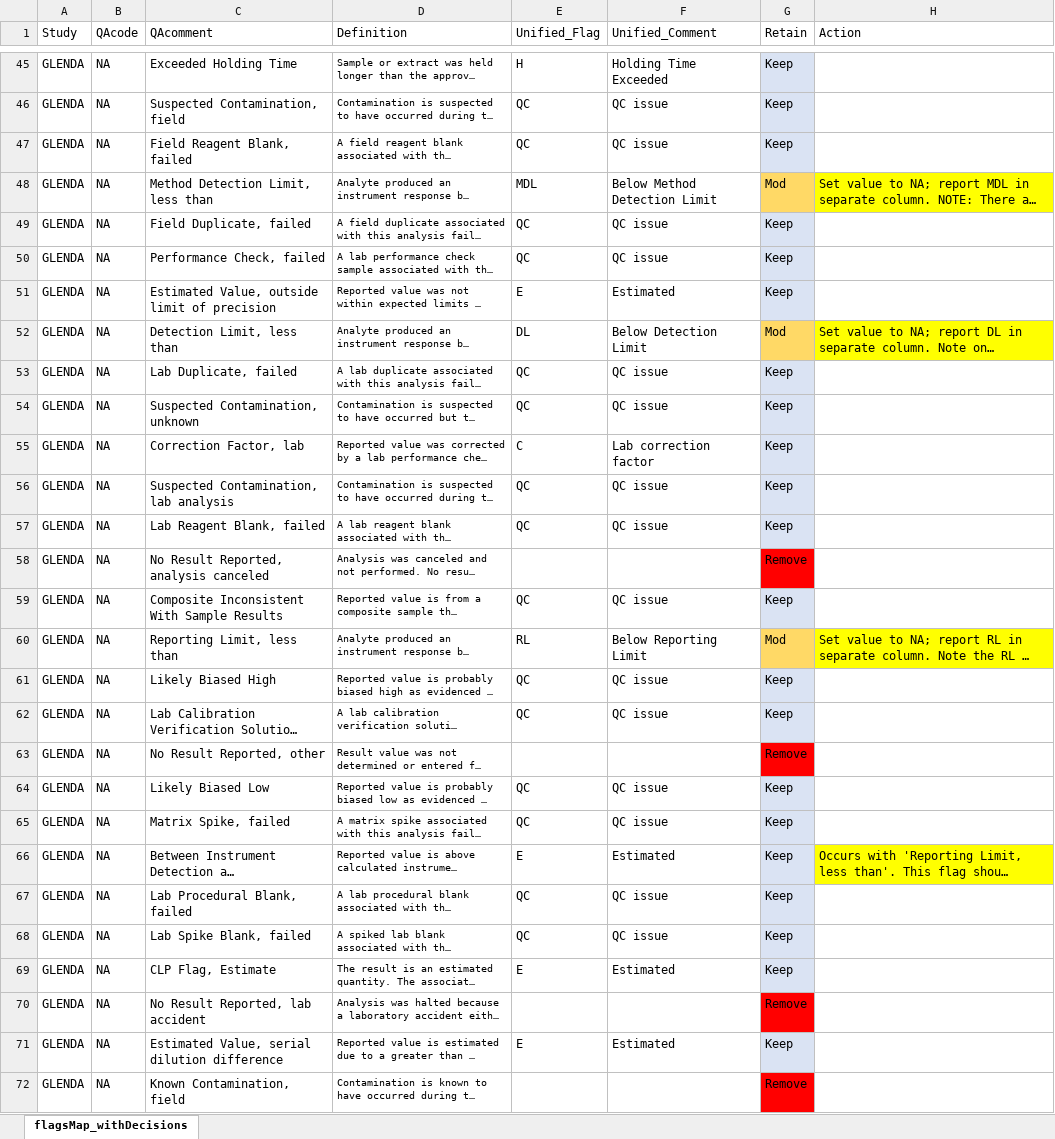
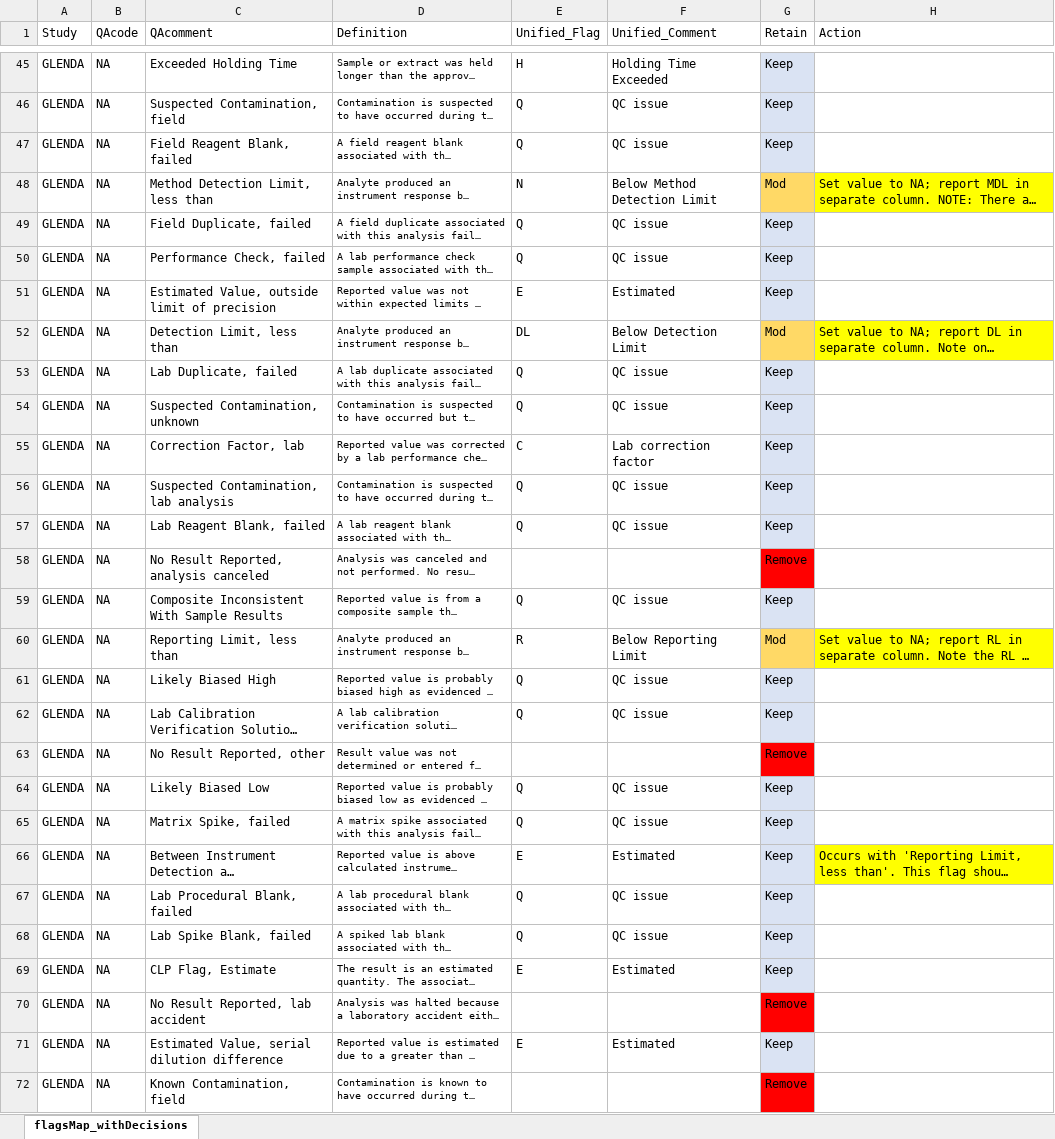
Before and after one commit to kvitense/GL_Data, an Excel workbook: Meta/flagsMap_withDecisions.xlsx, sheet flagsMap_withDecisions, drawn as a sheet; only a part is shown, gaps mark what is left out; long unchanged cells end in …; values as stored, in another font and other column widths than the file's, no borders; the diff covers the shown part only; the diff names each change by its address in the sheet, - before the commit and + after, or states it on an @@ line.

```diff
--- a/Meta/flagsMap_withDecisions.xlsx (sheet flagsMap_withDecisions)
+++ b/Meta/flagsMap_withDecisions.xlsx (sheet flagsMap_withDecisions)
-E46:E47 (Unified_Flag): QC
+E46:E47 (Unified_Flag): Q
-E48 (Unified_Flag): MDL
+E48 (Unified_Flag): N
-E49:E50 (Unified_Flag): QC
+E49:E50 (Unified_Flag): Q
-E53:E54 (Unified_Flag): QC
+E53:E54 (Unified_Flag): Q
-E56:E57 (Unified_Flag): QC
+E56:E57 (Unified_Flag): Q
-E59 (Unified_Flag): QC
+E59 (Unified_Flag): Q
-E60 (Unified_Flag): RL
+E60 (Unified_Flag): R
-E61:E62 (Unified_Flag): QC
+E61:E62 (Unified_Flag): Q
-E64:E65 (Unified_Flag): QC
+E64:E65 (Unified_Flag): Q
-E67:E68 (Unified_Flag): QC
+E67:E68 (Unified_Flag): Q
```
Also changed, not shown: 1 added row, 21 edited cells and cell formats elsewhere in this sheet.
